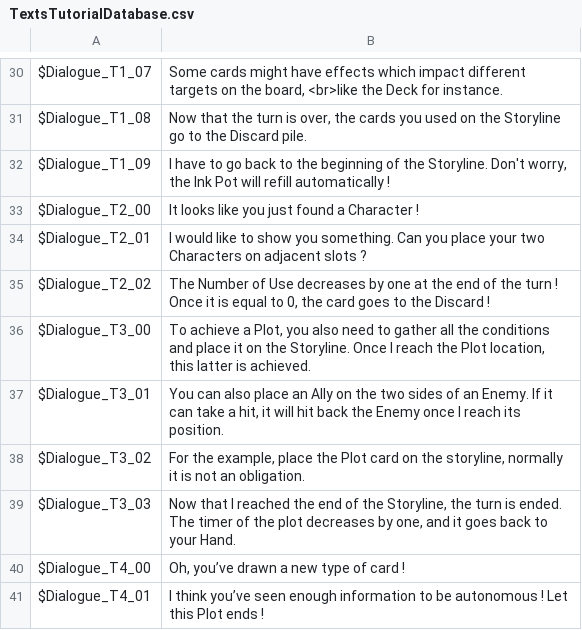
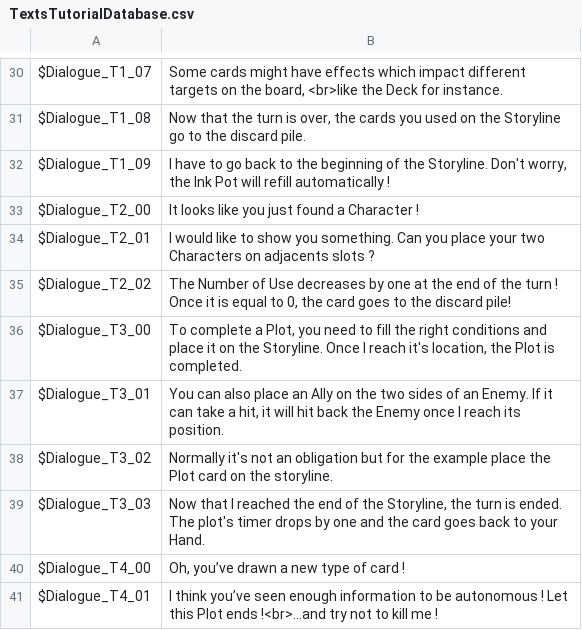
Before and after one commit to thomasdepraz/TaleTellerRepo, a CSV file: TaleTeller Prototypes/Assets/Localization/Files/TextsTutorialDatabase.csv, drawn as a sheet; only a part is shown, gaps mark what is left out; the diff covers the shown part only; the diff names each change by its address in the sheet, - before the commit and + after, or states it on an @@ line.

```diff
--- a/TaleTeller Prototypes/Assets/Localization/Files/TextsTutorialDatabase.csv
+++ b/TaleTeller Prototypes/Assets/Localization/Files/TextsTutorialDatabase.csv
-B31: …to the Discard pile.
+B31: …to the discard pile.
-B34: …Characters on adjacent slots ?
+B34: …Characters on adjacents slots ?
-B35: …to the Discard !
+B35: …to the discard pile!
-B36: To achieve a Plot, you also need to gather all the conditions and place it on the Storyline. Once I reach the Plot location, this latter is achieved.
+B36: To complete a Plot, you need to fill the right conditions and place it on the Storyline. Once I reach it's location, the Plot is completed.
-B38: For the example, place the Plot card on the storyline, normally it is not an obligation.
+B38: Normally it's not an obligation but for the example place the Plot card on the storyline.
-B39: …ended. The timer of the plot decreases by one, and it goes back…
+B39: …ended. The plot's timer drops by one and the card goes back…
-B41: …Plot ends !
+B41: …Plot ends !<br>...and try not to kill me !
```
Also changed, not shown: 21 edited cells elsewhere in this file, TaleTeller Prototypes/Assets/Localization/Files/TooltipDatabase.csv, 8 other files.
